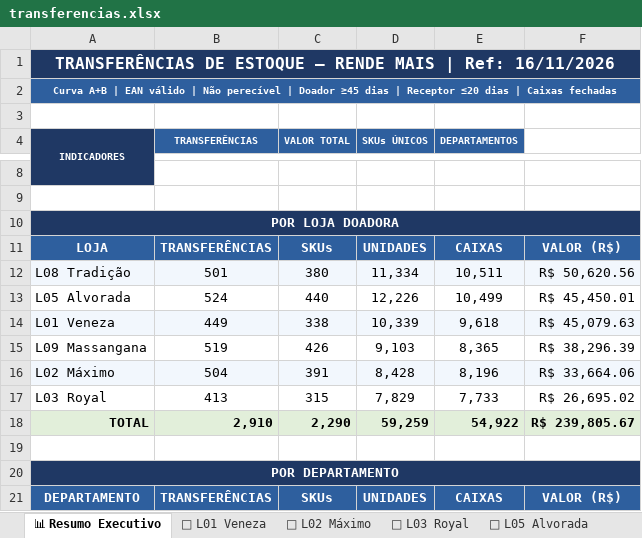
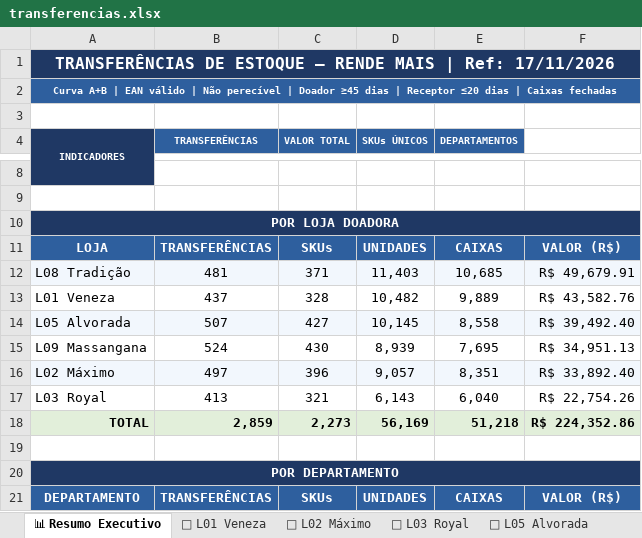
Before and after one commit to luciano504/rendemais-painel, an Excel workbook: data/transferencias.xlsx, sheet 📊 Resumo Executivo, drawn as a sheet; only a part is shown, gaps mark what is left out; values as stored, in another font and other column widths than the file's, no borders; removed rows and columns are numbered as before the commit, all else as after; the diff covers the shown part only; the diff names each change by its address in the sheet, - before the commit and + after, or states it on an @@ line.

```diff
--- a/data/transferencias.xlsx (sheet 📊 Resumo Executivo)
+++ b/data/transferencias.xlsx (sheet 📊 Resumo Executivo)
-A1 (INDICADORES): …| Ref: 16/11/2026
+A1 (INDICADORES): …| Ref: 17/11/2026
-B12 (TRANSFERÊNCIAS): 501
+B12 (TRANSFERÊNCIAS): 481
-C12 (VALOR TOTAL): 380
+C12 (VALOR TOTAL): 371
-D12 (SKUs ÚNICOS): 11,334
+D12 (SKUs ÚNICOS): 11,403
-E12 (DEPARTAMENTOS): 10,511
+E12 (DEPARTAMENTOS): 10,685
-F12: R$ 50,620.56
+F12: R$ 49,679.91
-row 13: L05 Alvorada | 524 | 440 | 12,226 | 10,499 | R$ 45,450.01
-A13:F13 fill: #F2F7FD
+A13:F13 fill: none
-B13 (TRANSFERÊNCIAS): 449
+B13 (TRANSFERÊNCIAS): 437
-C13 (VALOR TOTAL): 338
+C13 (VALOR TOTAL): 328
-D13 (SKUs ÚNICOS): 10,339
+D13 (SKUs ÚNICOS): 10,482
-E13 (DEPARTAMENTOS): 9,618
+E13 (DEPARTAMENTOS): 9,889
-F13: R$ 45,079.63
+F13: R$ 43,582.76
+row 14: L05 Alvorada | 507 | 427 | 10,145 | 8,558 | R$ 39,492.40
-B15 (TRANSFERÊNCIAS): 519
+B15 (TRANSFERÊNCIAS): 524
-C15 (VALOR TOTAL): 426
+C15 (VALOR TOTAL): 430
-D15 (SKUs ÚNICOS): 9,103
+D15 (SKUs ÚNICOS): 8,939
-E15 (DEPARTAMENTOS): 8,365
+E15 (DEPARTAMENTOS): 7,695
-F15: R$ 38,296.39
+F15: R$ 34,951.13
-B16 (TRANSFERÊNCIAS): 504
+B16 (TRANSFERÊNCIAS): 497
-C16 (VALOR TOTAL): 391
+C16 (VALOR TOTAL): 396
-D16 (SKUs ÚNICOS): 8,428
+D16 (SKUs ÚNICOS): 9,057
-E16 (DEPARTAMENTOS): 8,196
+E16 (DEPARTAMENTOS): 8,351
-F16: R$ 33,664.06
+F16: R$ 33,892.40
-C17 (VALOR TOTAL): 315
+C17 (VALOR TOTAL): 321
-D17 (SKUs ÚNICOS): 7,829
+D17 (SKUs ÚNICOS): 6,143
-E17 (DEPARTAMENTOS): 7,733
+E17 (DEPARTAMENTOS): 6,040
-F17: R$ 26,695.02
+F17: R$ 22,754.26
-B18 (TRANSFERÊNCIAS): 2,910
+B18 (TRANSFERÊNCIAS): 2,859
-C18 (VALOR TOTAL): 2,290
+C18 (VALOR TOTAL): 2,273
-D18 (SKUs ÚNICOS): 59,259
+D18 (SKUs ÚNICOS): 56,169
-E18 (DEPARTAMENTOS): 54,922
+E18 (DEPARTAMENTOS): 51,218
-F18: R$ 239,805.67
+F18: R$ 224,352.86
```
Also changed, not shown: 5 added rows, 6 removed rows, 99 edited cells and cell formats elsewhere in this sheet, sheet 🏪 L09 Massangana, sheet 🏪 L05 Alvorada, sheet 🏪 L02 Máximo, sheet 🏪 L01 Veneza, sheet 🏪 L03 Royal, sheet 🏪 L08 Tradição, data/categorias.xlsx, data/estoque_parado.xlsx, 1 other file.
